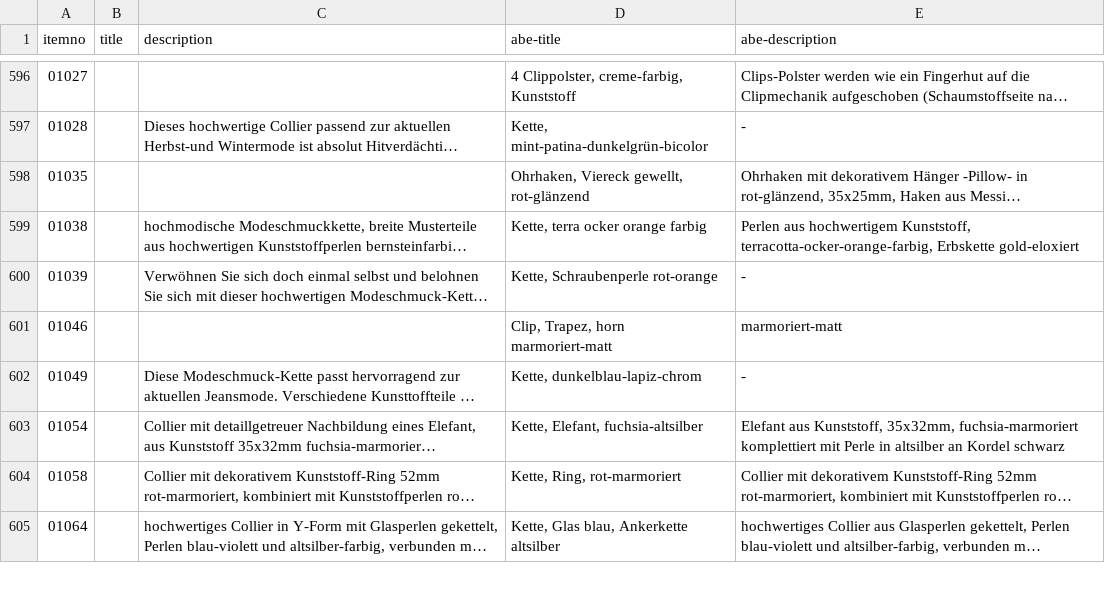
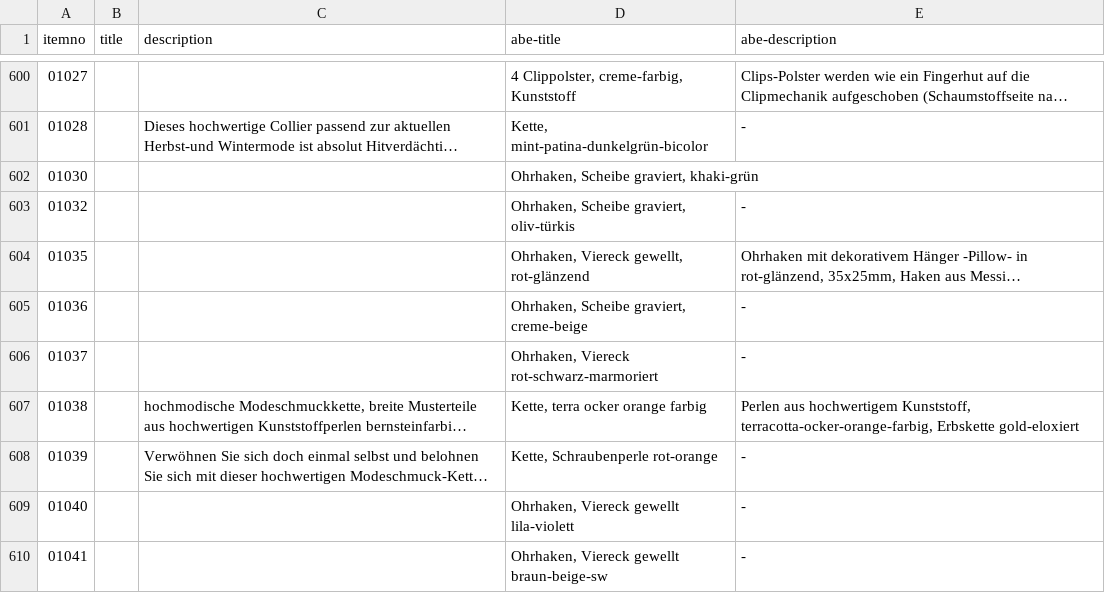
Before and after one commit to cbs68/products, a CSV file: de/fashion.csv, drawn as a sheet; only a part is shown, gaps mark what is left out; the shorter side is filled out with more unchanged rows; long unchanged cells end in …; the diff covers the shown part only; the diff names each change by its address in the sheet, - before the commit and + after, or states it on an @@ line.

Commit message:
DE update products 091014

```diff
--- a/de/fashion.csv
+++ b/de/fashion.csv
+row 602: 01030 |  |  | Ohrhaken, Scheibe graviert, khaki-grün
+row 603: 01032 |  |  | Ohrhaken, Scheibe graviert, oliv-türkis | -
+row 605: 01036 |  |  | Ohrhaken, Scheibe graviert, creme-beige | -
+row 606: 01037 |  |  | Ohrhaken, Viereck rot-schwarz-marmoriert | -
+row 609: 01040 |  |  | Ohrhaken, Viereck gewellt lila-violett | -
+row 610: 01041 |  |  | Ohrhaken, Viereck gewellt braun-beige-sw | -
```
Also changed, not shown: 11 added rows and 1 edited cell elsewhere in this file.
